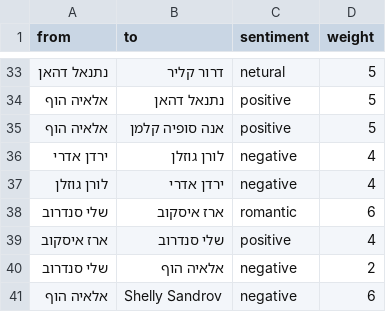
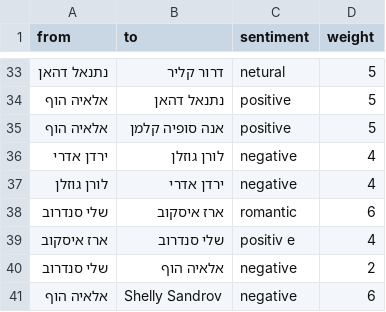
Before and after one commit to nicolfilip/bigBrother_project, a CSV file: graph_output/graph_heb.csv, drawn as a sheet; only a part is shown, gaps mark what is left out.

```diff
--- a/graph_output/graph_heb.csv
+++ b/graph_output/graph_heb.csv
@@ -38,3 +38,3 @@
 שלי סנדרוב,ארז איסקוב,romantic,6
-ארז איסקוב,שלי סנדרוב,positive,4
+ארז איסקוב,שלי סנדרוב,positiv  e,4
 שלי סנדרוב,אלאיה הוף,negative,2
```
Also changed, not shown: 2 other files.
